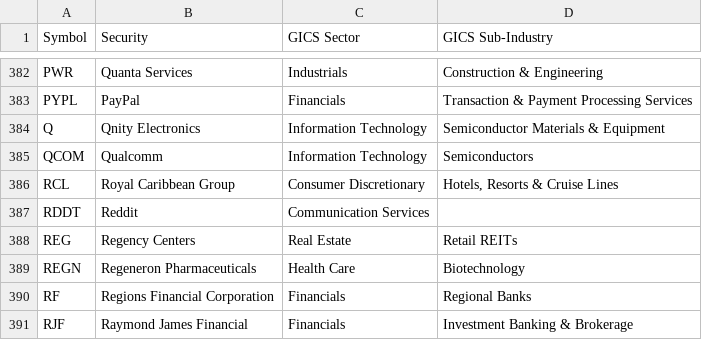
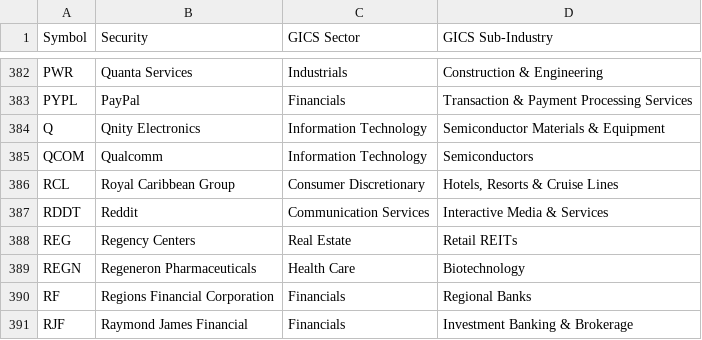
Before and after one commit to 1kbgz/crowdsource-datasets, a CSV file: sp500/constituents.csv, drawn as a sheet; only a part is shown, gaps mark what is left out.

Commit message:
chore: refresh datasets (2026-08-19)

```diff
--- a/sp500/constituents.csv
+++ b/sp500/constituents.csv
@@ -386,3 +386,3 @@ QCOM,Qualcomm,Information Technology,Semiconductors
 RCL,Royal Caribbean Group,Consumer Discretionary,"Hotels, Resorts & Cruise Lines"
-RDDT,Reddit,Communication Services,
+RDDT,Reddit,Communication Services,Interactive Media & Services
 REG,Regency Centers,Real Estate,Retail REITs
```
Also changed, not shown: bikeshare/citibike/stations.csv.
